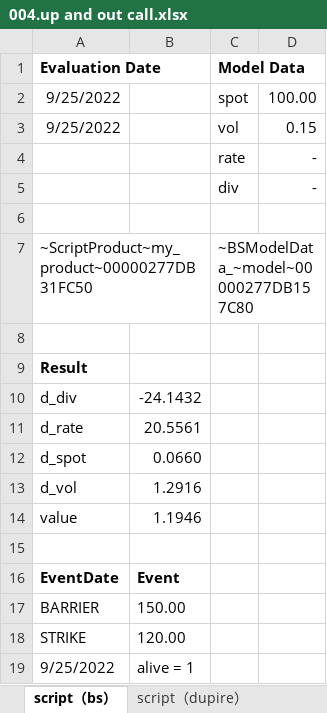
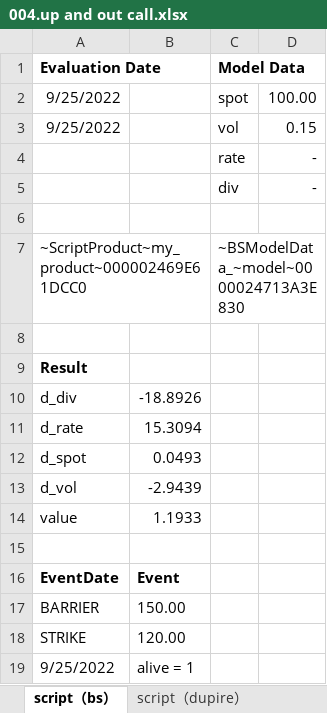
Before and after one commit to wegamekinglc/Derivatives-Algorithms-Lib, an Excel workbook: miscs/excel/004.up and out call.xlsx, sheet script（bs）, drawn as a sheet; only a part is shown; values as stored, in another font and other column widths than the file's, no borders; the diff covers the shown part only; the diff names each change by its address in the sheet, - before the commit and + after, or states it on an @@ line.

```diff
--- a/miscs/excel/004.up and out call.xlsx (sheet script（bs）)
+++ b/miscs/excel/004.up and out call.xlsx (sheet script（bs）)
-A7 (Evaluation Date): ~ScriptProduct~my_product~00000277DB31FC50
+A7 (Evaluation Date): ~ScriptProduct~my_product~000002469E61DCC0
-C7 (Model Data): ~BSModelData_~model~00000277DB157C80
+C7 (Model Data): ~BSModelData_~model~0000024713A3E830
-B10: -24.1432
+B10: -18.8926
-B11: 20.5561
+B11: 15.3094
-B12: 0.0660
+B12: 0.0493
-B13: 1.2916
+B13: -2.9439
-B14: 1.1946
+B14: 1.1933
```
Also changed, not shown: 156 removed rows and 1 edited cell elsewhere in this sheet, formulas that keep their value, 3 other files.
